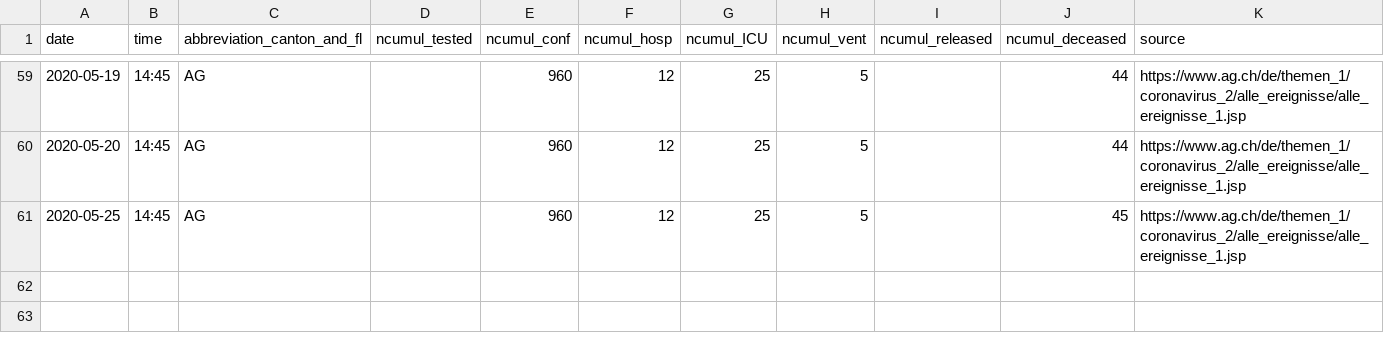
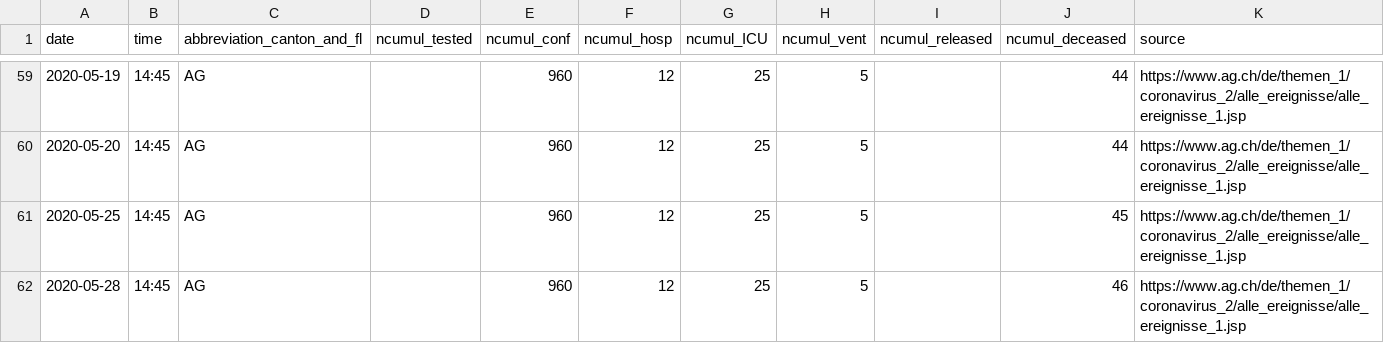
Before and after one commit to cclauss/covid_19, a CSV file: fallzahlen_kanton_total_csv/COVID19_Fallzahlen_Kanton_AG_total.csv, drawn as a sheet; only a part is shown, gaps mark what is left out.

```diff
--- a/fallzahlen_kanton_total_csv/COVID19_Fallzahlen_Kanton_AG_total.csv
+++ b/fallzahlen_kanton_total_csv/COVID19_Fallzahlen_Kanton_AG_total.csv
@@ -61 +61,2 @@ date,time,abbreviation_canton_and_fl,ncumul_tested,ncumul_conf,ncumul_hosp,ncumu
 2020-05-25,14:45,AG,"",960,12,25,5,"",45,https://www.ag.ch/de/themen_1/coronavirus_2/alle_ereignisse/alle_ereignisse_1.jsp
+2020-05-28,14:45,AG,"",960,12,25,5,"",46,https://www.ag.ch/de/themen_1/coronavirus_2/alle_ereignisse/alle_ereignisse_1.jsp
```
